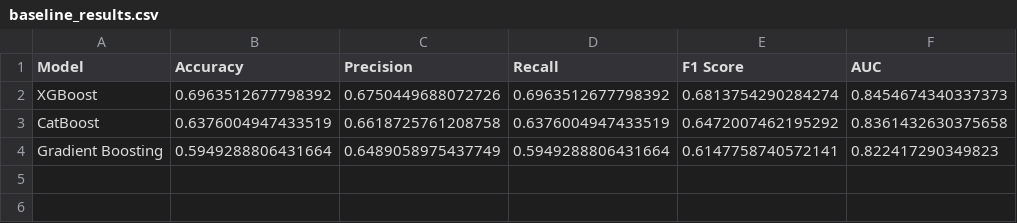
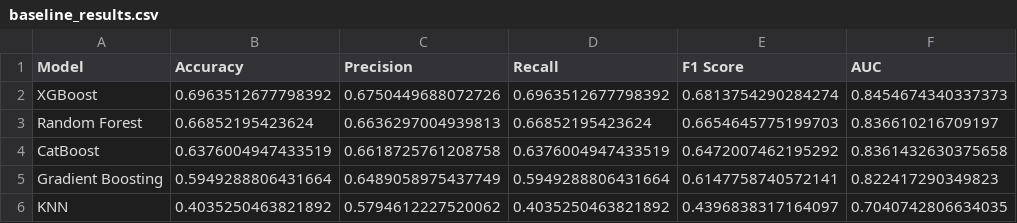
Before and after one commit to sanju020/SIT720-HD-task, a CSV file: baseline_results.csv, drawn as a sheet.

Commit message:
Fix five-model baseline reproduction

```diff
--- a/baseline_results.csv
+++ b/baseline_results.csv
@@ -2,3 +2,5 @@ Model,Accuracy,Precision,Recall,F1 Score,AUC
 XGBoost,0.6963512677798392,0.6750449688072726,0.6963512677798392,0.6813754290284274,0.8454674340337373
+Random Forest,0.66852195423624,0.6636297004939813,0.66852195423624,0.6654645775199703,0.836610216709197
 CatBoost,0.6376004947433519,0.6618725761208758,0.6376004947433519,0.6472007462195292,0.8361432630375658
 Gradient Boosting,0.5949288806431664,0.6489058975437749,0.5949288806431664,0.6147758740572141,0.822417290349823
+KNN,0.4035250463821892,0.5794612227520062,0.4035250463821892,0.4396838317164097,0.7040742806634035
```
Also changed, not shown: 1 other file.
